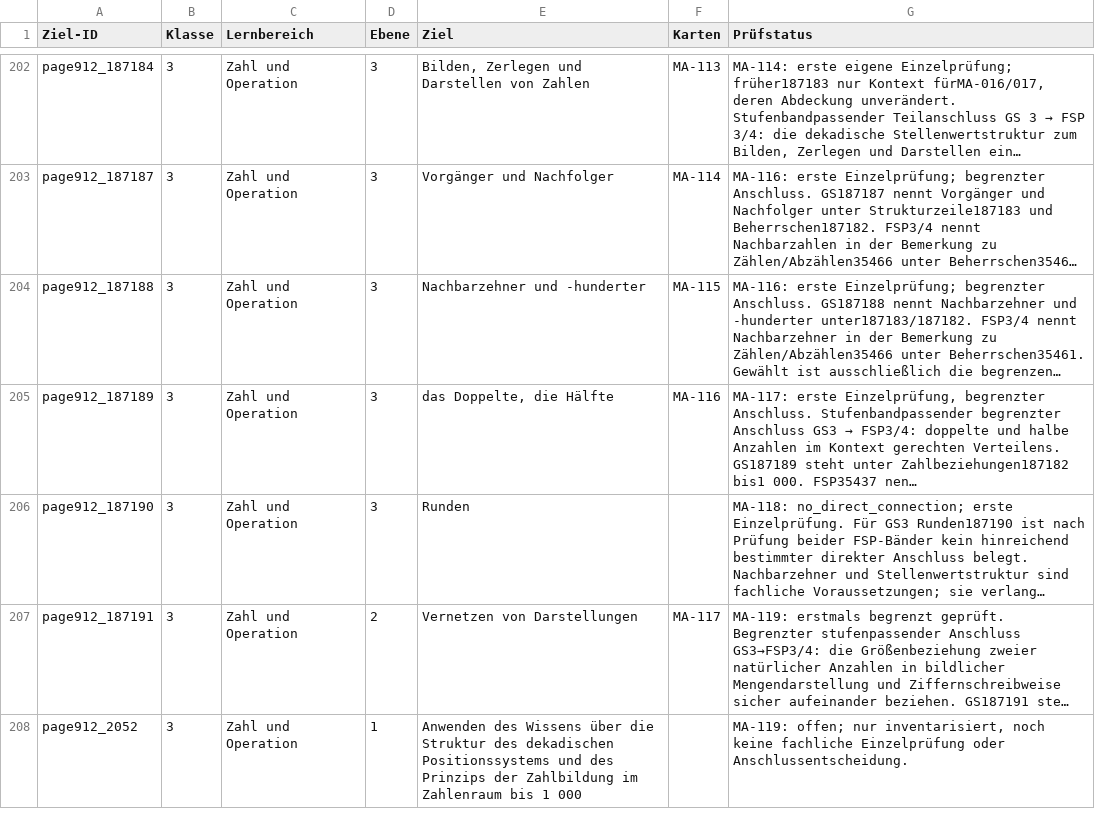
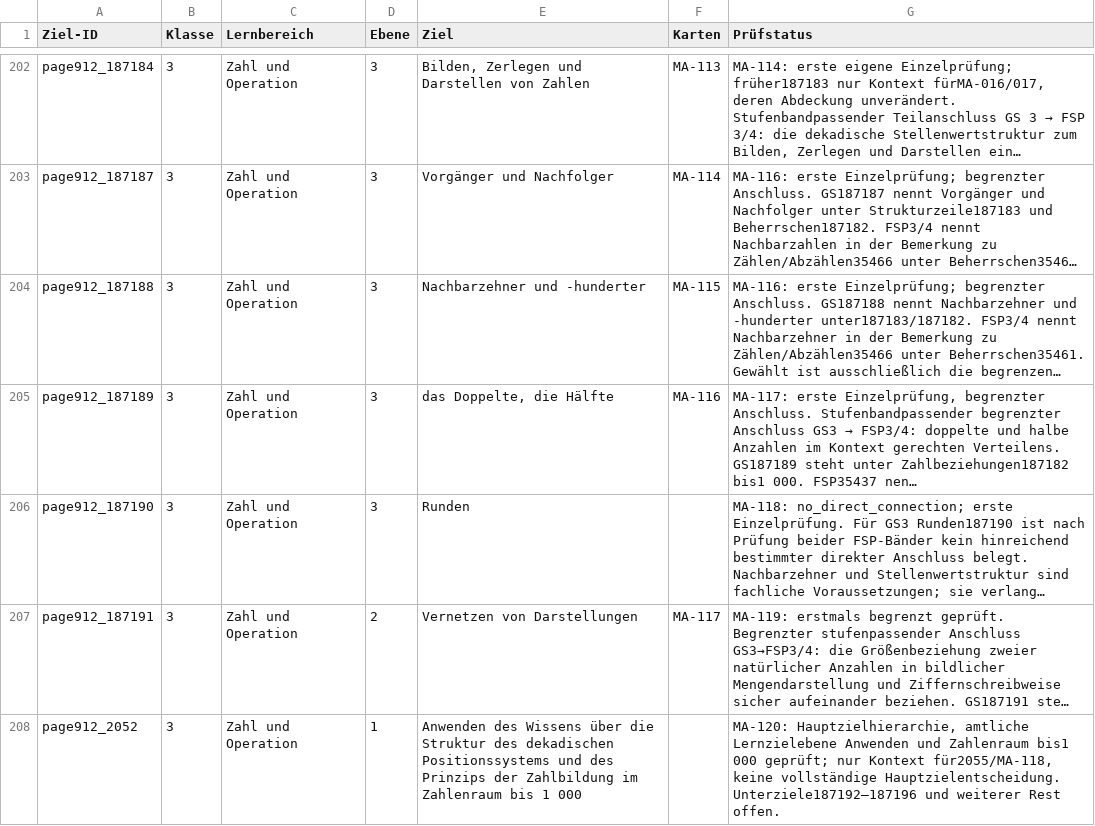
Before and after one commit to geafaellt/LernzielKompass, a CSV file: curriculum/mathematik/row_audit.csv, drawn as a sheet; only a part is shown, gaps mark what is left out; long unchanged cells end in …; the diff covers the shown part only; the diff names each change by its address in the sheet, - before the commit and + after, or states it on an @@ line.

Commit message:
MA-120: Stellenwertdarstellung mit GS-Anwenden und FSP-Beherrschen abgleichen

```diff
--- a/curriculum/mathematik/row_audit.csv
+++ b/curriculum/mathematik/row_audit.csv
-G208 (Prüfstatus): MA-119: offen; nur inventarisiert, noch keine fachliche Einzelprüfung oder Anschlussentscheidung.
+G208 (Prüfstatus): MA-120: Hauptzielhierarchie, amtliche Lernzielebene Anwenden und Zahlenraum bis1 000 geprüft; nur Kontext für2055/MA-118, keine vollständige Hauptzielentscheidung. Unterziele187192–187196 und weiterer Rest offen.
```
Also changed, not shown: 2 edited cells elsewhere in this file, 9 other files.
